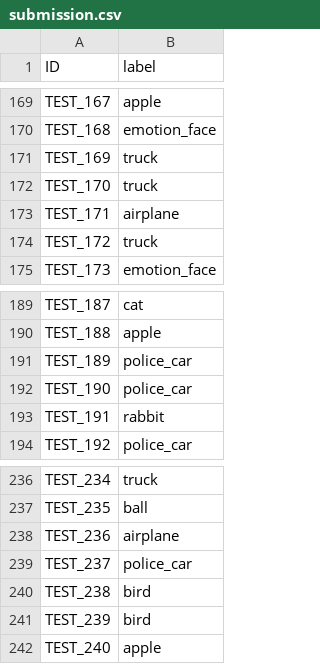
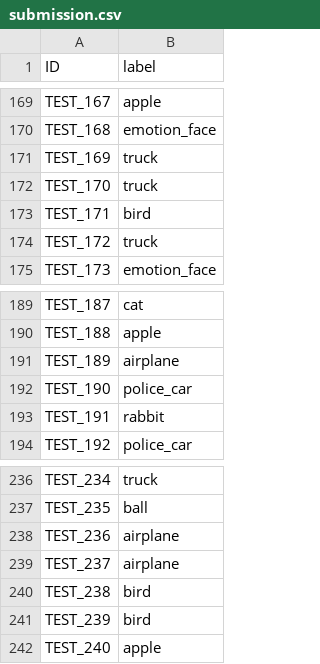
Before and after one commit to lucinnnal/Dacon-Image-Icon-Recognition, a CSV file: datafiles/submission.csv, drawn as a sheet; only a part is shown, gaps mark what is left out; the diff covers the shown part only.

```diff
--- a/datafiles/submission.csv
+++ b/datafiles/submission.csv
@@ -172,3 +172,3 @@ TEST_169,truck
 TEST_170,truck
-TEST_171,airplane
+TEST_171,bird
 TEST_172,truck
@@ -190,3 +190,3 @@ TEST_187,cat
 TEST_188,apple
-TEST_189,police_car
+TEST_189,airplane
 TEST_190,police_car
@@ -238,3 +238,3 @@ TEST_235,ball
 TEST_236,airplane
-TEST_237,police_car
+TEST_237,airplane
 TEST_238,bird
```
Also changed, not shown: 6 edited cells elsewhere in this file, 1 other file.
